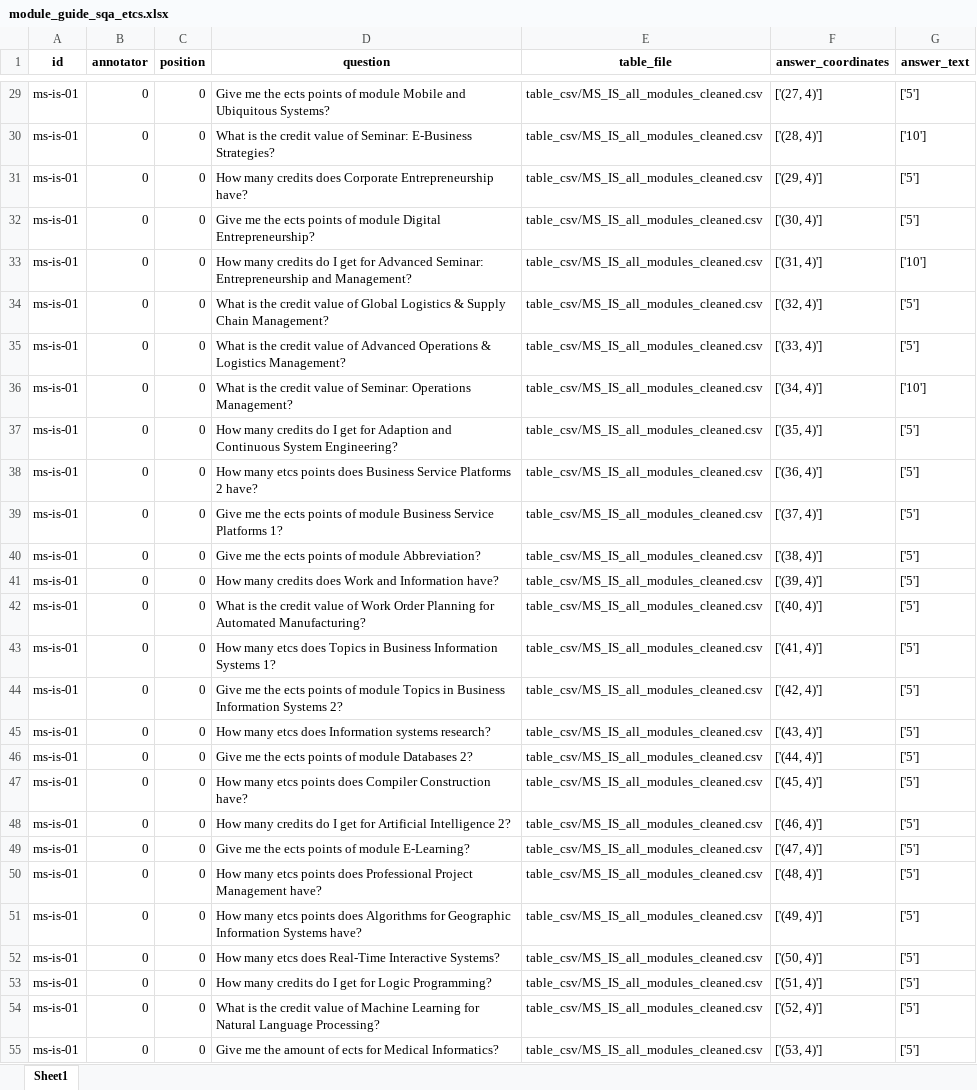
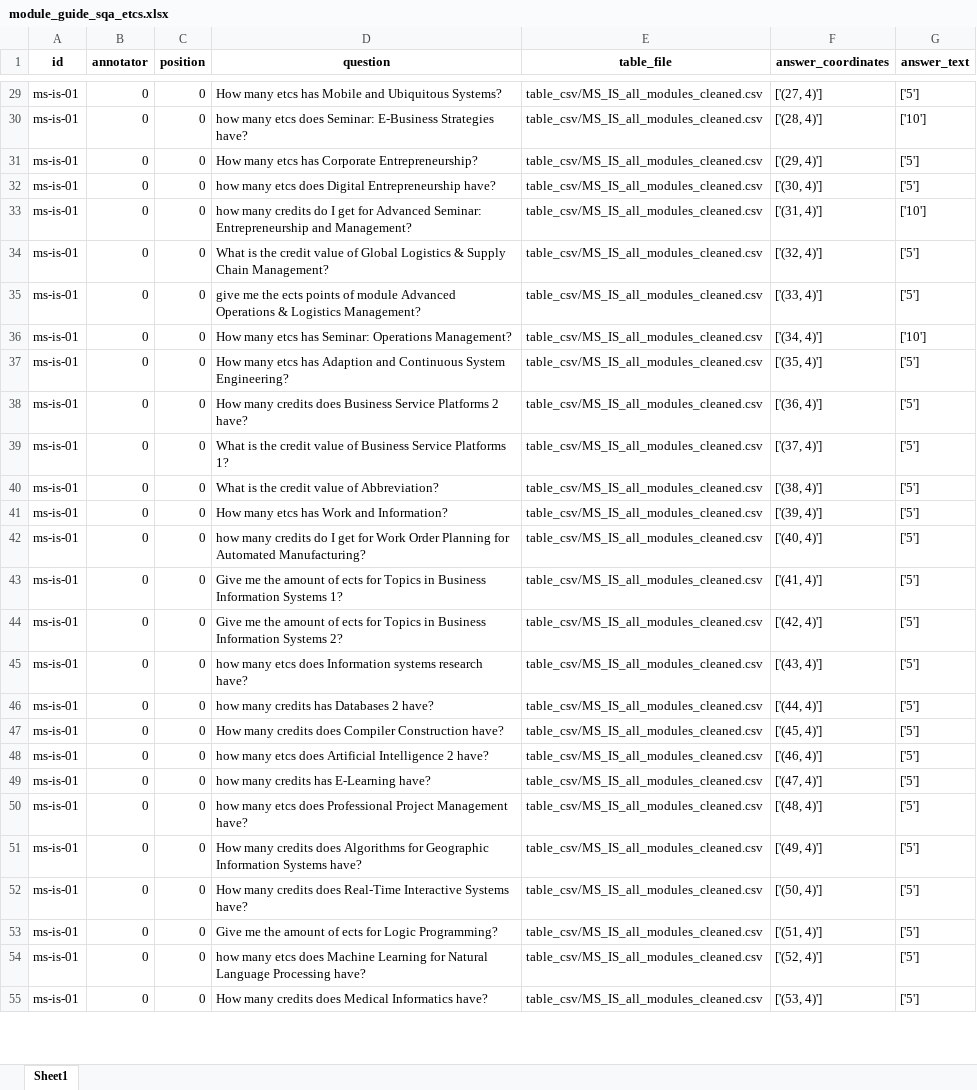
Before and after one commit to MichaelSeitz98/enterprise-ai-project, an Excel workbook: felix_playground_SQA_Training/module_guide_sqa_etcs.xlsx, sheet Sheet1, drawn as a sheet; only a part is shown, gaps mark what is left out; values as stored, in another font and other column widths than the file's, no borders; the diff covers the shown part only; the diff names each change by its address in the sheet, - before the commit and + after, or states it on an @@ line.

Commit message:
Updated ETCS Questions

```diff
--- a/felix_playground_SQA_Training/module_guide_sqa_etcs.xlsx (sheet Sheet1)
+++ b/felix_playground_SQA_Training/module_guide_sqa_etcs.xlsx (sheet Sheet1)
-D29 (question): Give me the ects points of module Mobile and…
+D29 (question): How many etcs has Mobile and…
-D30 (question): What is the credit value of Seminar: E-Business Strategies?
+D30 (question): how many etcs does Seminar: E-Business Strategies have?
-D31 (question): How many credits does Corporate Entrepreneurship have?
+D31 (question): How many etcs has Corporate Entrepreneurship?
-D32 (question): Give me the ects points of module Digital Entrepreneurship?
+D32 (question): how many etcs does Digital Entrepreneurship have?
-D33 (question): How many credits…
+D33 (question): how many credits…
-D35 (question): What is the credit value of Advanced Operations…
+D35 (question): give me the ects points of module Advanced Operations…
-D36 (question): What is the credit value of Seminar: Operations…
+D36 (question): How many etcs has Seminar: Operations…
-D37 (question): How many credits do I get for Adaption and…
+D37 (question): How many etcs has Adaption and…
-D38 (question): How many etcs points does Business…
+D38 (question): How many credits does Business…
-D39 (question): Give me the ects points of module Business Service…
+D39 (question): What is the credit value of Business Service…
-D40 (question): Give me the ects points of module Abbreviation?
+D40 (question): What is the credit value of Abbreviation?
-D41 (question): How many credits does Work and Information have?
+D41 (question): How many etcs has Work and Information?
-D42 (question): What is the credit value of Work Order…
+D42 (question): how many credits do I get for Work Order…
-D43 (question): How many etcs does Topics in…
+D43 (question): Give me the amount of ects for Topics in…
-D44 (question): …me the ects points of module Topics in…
+D44 (question): …me the amount of ects for Topics in…
-D45 (question): How many etcs does Information systems research?
+D45 (question): how many etcs does Information systems research have?
-D46 (question): Give me the ects points of module Databases 2?
+D46 (question): how many credits has Databases 2 have?
-D47 (question): How many etcs points does Compiler…
+D47 (question): How many credits does Compiler…
-D48 (question): How many credits do I get for Artificial Intelligence 2?
+D48 (question): how many etcs does Artificial Intelligence 2 have?
-D49 (question): Give me the ects points of module E-Learning?
+D49 (question): how many credits has E-Learning have?
-D50 (question): How many etcs points does Professional…
+D50 (question): how many etcs does Professional…
-D51 (question): How many etcs points does Algorithms…
+D51 (question): How many credits does Algorithms…
-D52 (question): How many etcs does Real-Time Interactive Systems?
+D52 (question): How many credits does Real-Time Interactive Systems have?
-D53 (question): How many credits do I get for Logic…
+D53 (question): Give me the amount of ects for Logic…
-D54 (question): What is the credit value of Machine Learning for Natural Language Processing?
+D54 (question): how many etcs does Machine Learning for Natural Language Processing have?
-D55 (question): Give me the amount of ects for Medical Informatics?
+D55 (question): How many credits does Medical Informatics have?
```
Also changed, not shown: 86 edited cells elsewhere in this sheet.
